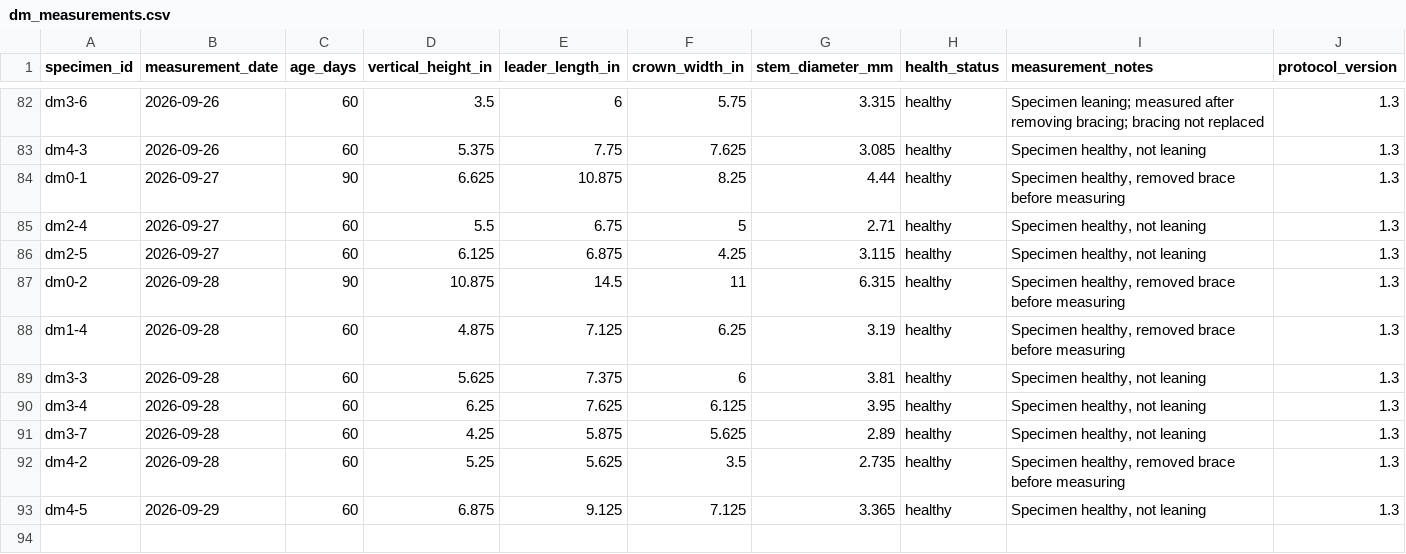
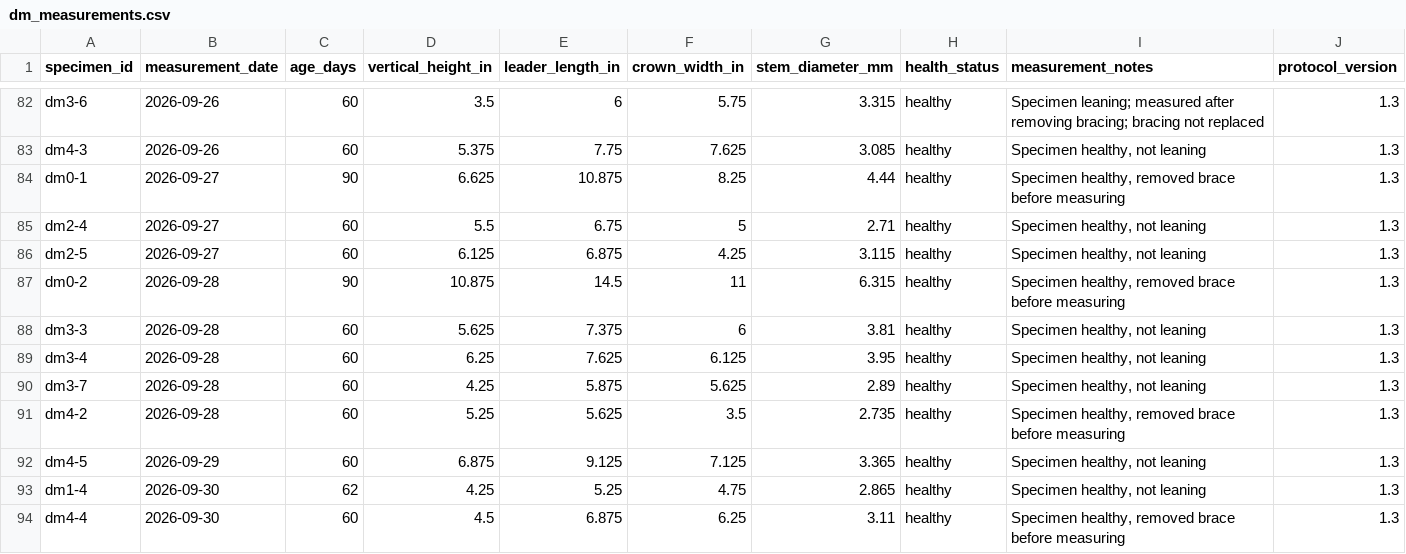
Before and after one commit to 0xa08ab242/theophrastus-sieve, a CSV file: data/dm_measurements.csv, drawn as a sheet; only a part is shown, gaps mark what is left out.

Commit message:
Update dm_measurements.csv
Added one 60-day DM measurement and work to correct an issue with a measurement from 28-SEP.  During photographic review, I observed that I misread one of the labels, which resulted in me mistakenly measuring one of the wrong specimens on 28-SEP.  DM4-4 was measured on 28-SEP which would have been 2 days early.  DM1-4, which was supposed to be measured then was measured on 30-SEP, 2 days late, and DM4-4 was remeasured on 30-SEP for its actual 60- day measurement.  The older DM4-4 (i.e. 58-day measurement) was removed.  I also adjusted the label to help prevent this issue from recurring.

```diff
--- a/data/dm_measurements.csv
+++ b/data/dm_measurements.csv
@@ -87,3 +87,2 @@
 "dm0-2",2026-09-28,90,10.875,14.5,11,6.315,"healthy","Specimen healthy, removed brace before measuring",1.3
-"dm1-4",2026-09-28,60,4.875,7.125,6.25,3.19,"healthy","Specimen healthy, removed brace before measuring",1.3
 "dm3-3",2026-09-28,60,5.625,7.375,6,3.81,"healthy","Specimen healthy, not leaning",1.3
@@ -93 +92,3 @@
 "dm4-5",2026-09-29,60,6.875,9.125,7.125,3.365,"healthy","Specimen healthy, not leaning",1.3
+"dm1-4",2026-09-30,62,4.25,5.25,4.75,2.865,"healthy","Specimen healthy, not leaning",1.3
+"dm4-4",2026-09-30,60,4.5,6.875,6.25,3.11,"healthy","Specimen healthy, removed brace before measuring",1.3
```
